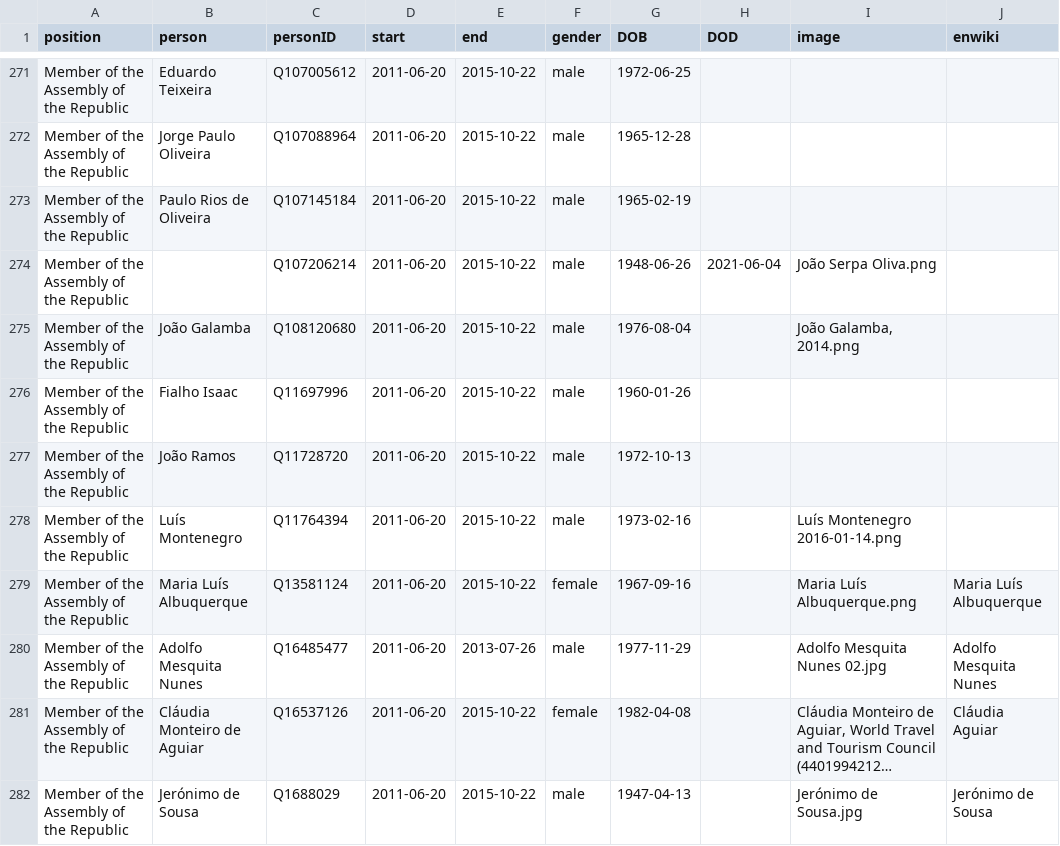
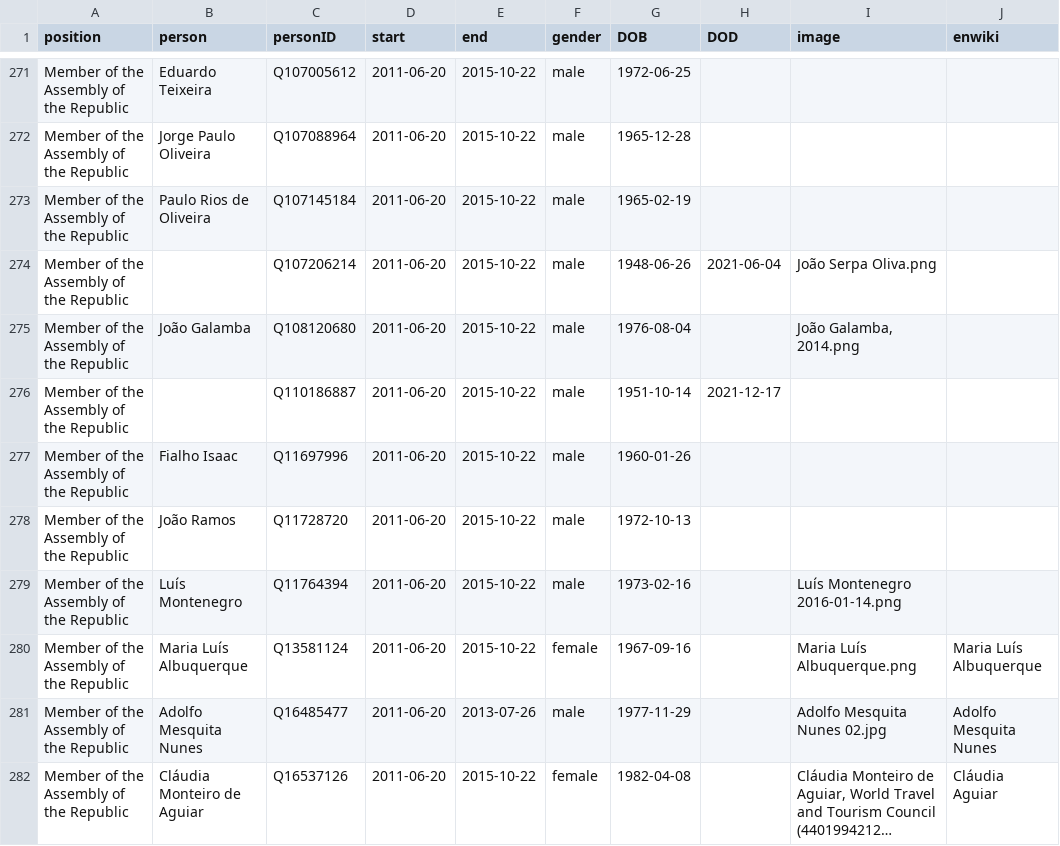
Before and after one commit to every-politician-scrapers/portugal-cabinet, a CSV file: html/legislators.csv, drawn as a sheet; only a part is shown, gaps mark what is left out; the shorter side is filled out with more unchanged rows; long unchanged cells end in ….

Commit message:
PCB update

```diff
--- a/html/legislators.csv
+++ b/html/legislators.csv
@@ -275,2 +275,3 @@ Member of the Assembly of the Republic,,Q107206214,2011-06-20,2015-10-22,male,19
 Member of the Assembly of the Republic,João Galamba,Q108120680,2011-06-20,2015-10-22,male,1976-08-04,,"João Galamba, 2014.png",
+Member of the Assembly of the Republic,,Q110186887,2011-06-20,2015-10-22,male,1951-10-14,2021-12-17,,
 Member of the Assembly of the Republic,Fialho Isaac,Q11697996,2011-06-20,2015-10-22,male,1960-01-26,,,
```
